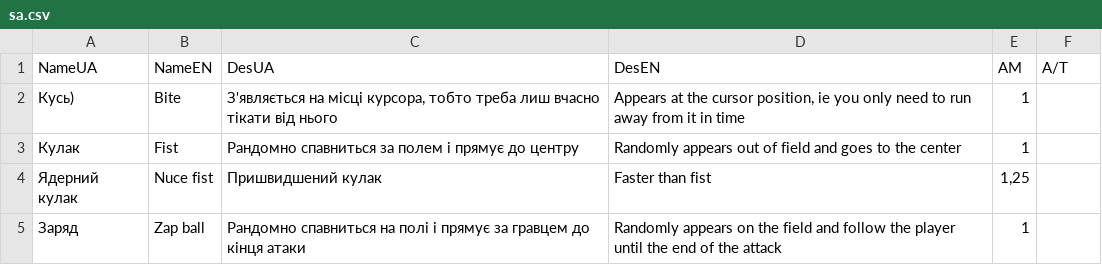
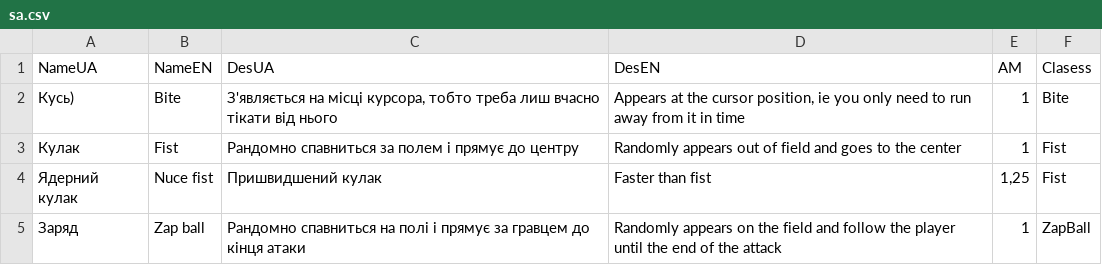
Before and after one commit to MAZE-data/maze-data, a CSV file: sa.csv, drawn as a sheet.

Commit message:
Update sa.csv

```diff
--- a/sa.csv
+++ b/sa.csv
@@ -1,5 +1,5 @@
-NameUA;NameEN;DesUA;DesEN;AM;A/T
-Кусь);Bite;З'являється на місці курсора, тобто треба лиш вчасно тікати від нього;Appears at the cursor position, ie you only need to run away from it in time;1
-Кулак;Fist;Рандомно спавниться за полем і прямує до центру;Randomly appears out of field and goes to the center;1
-Ядерний кулак;Nuce fist;Пришвидшений кулак;Faster than fist;1,25
-Заряд;Zap ball;Рандомно спавниться на полі і прямує за гравцем до кінця атаки;Randomly appears on the field and follow the player until the end of the attack;1
+NameUA;NameEN;DesUA;DesEN;AM;Clasess
+Кусь);Bite;З'являється на місці курсора, тобто треба лиш вчасно тікати від нього;Appears at the cursor position, ie you only need to run away from it in time;1;Bite
+Кулак;Fist;Рандомно спавниться за полем і прямує до центру;Randomly appears out of field and goes to the center;1;Fist
+Ядерний кулак;Nuce fist;Пришвидшений кулак;Faster than fist;1,25;Fist
+Заряд;Zap ball;Рандомно спавниться на полі і прямує за гравцем до кінця атаки;Randomly appears on the field and follow the player until the end of the attack;1;ZapBall
```
